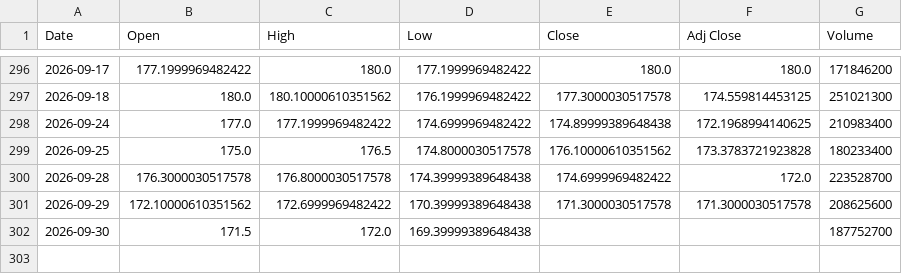
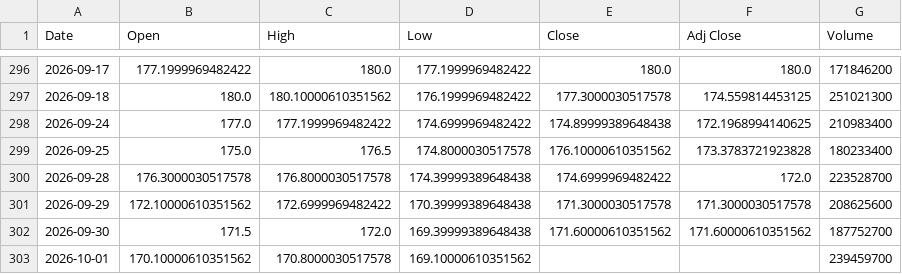
Before and after one commit to SeedFlora/idx-daily-data, a CSV file: data/9432.T.csv, drawn as a sheet; only a part is shown, gaps mark what is left out.

Commit message:
data(Japan): 2026-10-01

```diff
--- a/data/9432.T.csv
+++ b/data/9432.T.csv
@@ -301,2 +301,3 @@ Date,Open,High,Low,Close,Adj Close,Volume
 2026-09-29,172.10000610351562,172.6999969482422,170.39999389648438,171.3000030517578,171.3000030517578,208625600
-2026-09-30,171.5,172.0,169.39999389648438,,,187752700
+2026-09-30,171.5,172.0,169.39999389648438,171.60000610351562,171.60000610351562,187752700
+2026-10-01,170.10000610351562,170.8000030517578,169.10000610351562,,,239459700
```
Also changed, not shown: data/6758.T.csv, data/7203.T.csv, 4 other files.
